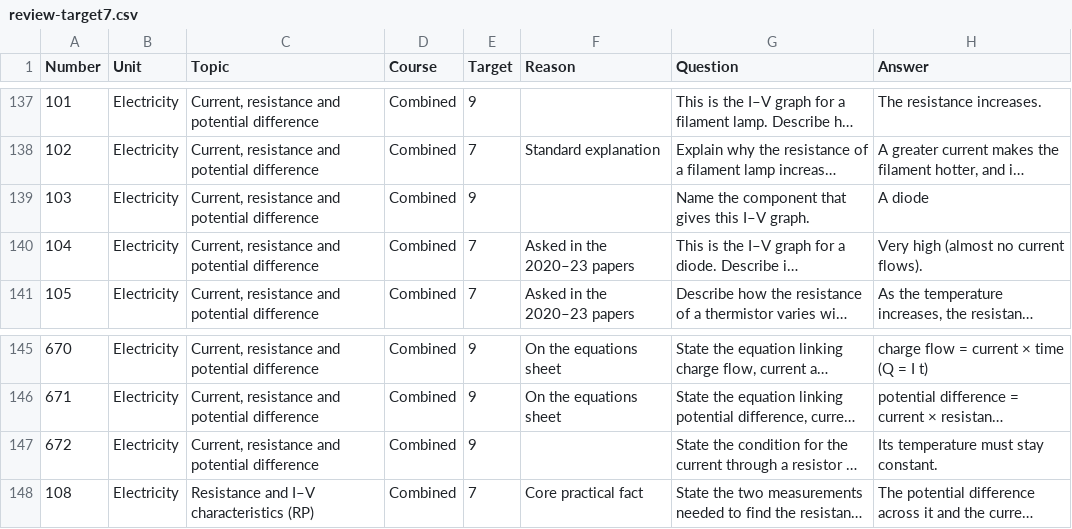
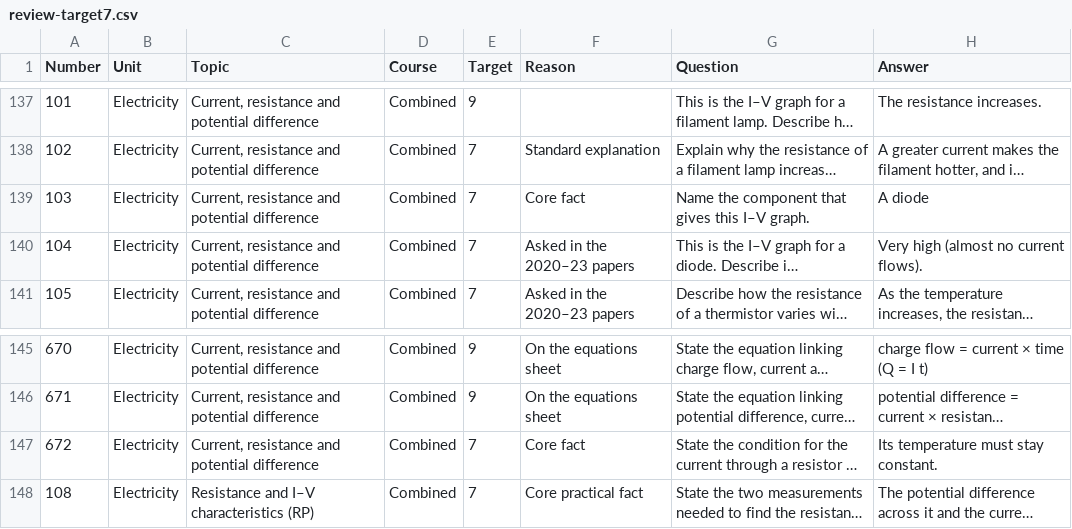
Before and after one commit to panphy/panphy.github.io, a CSV file: gcsephy/do-now/review-target7.csv, drawn as a sheet; only a part is shown, gaps mark what is left out; long unchanged cells end in …; the diff names each change by its address in the sheet, - before the commit and + after, or states it on an @@ line.

```diff
--- a/gcsephy/do-now/review-target7.csv
+++ b/gcsephy/do-now/review-target7.csv
-E139 (Target): 9
+E139 (Target): 7
-F139 (Reason): (empty)
+F139 (Reason): Core fact
-E147 (Target): 9
+E147 (Target): 7
-F147 (Reason): (empty)
+F147 (Reason): Core fact
```
Also changed, not shown: gcsephy/do-now/questions.csv, 1 other file.
